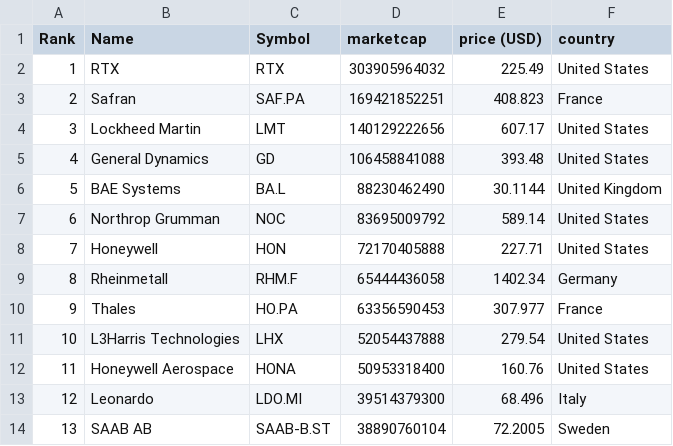
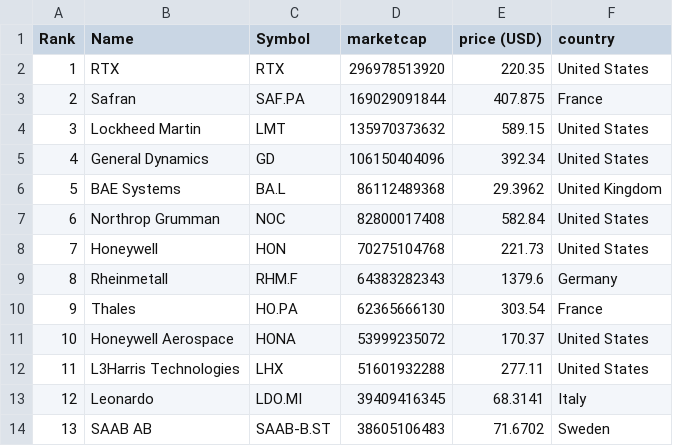
Before and after one commit to artfisica/taller-venezuela-junio-2024, a CSV file: data.csv, drawn as a sheet; only a part is shown; the diff covers the shown part only.

```diff
--- a/data.csv
+++ b/data.csv
@@ -1,14 +1,14 @@
 "Rank","Name","Symbol","marketcap","price (USD)","country"
-"1","RTX","RTX","303905964032","225.49","United States"
-"2","Safran","SAF.PA","169421852251","408.823","France"
-"3","Lockheed Martin","LMT","140129222656","607.17","United States"
-"4","General Dynamics","GD","106458841088","393.48","United States"
-"5","BAE Systems","BA.L","88230462490","30.1144","United Kingdom"
-"6","Northrop Grumman","NOC","83695009792","589.14","United States"
-"7","Honeywell","HON","72170405888","227.71","United States"
-"8","Rheinmetall","RHM.F","65444436058","1402.34","Germany"
-"9","Thales","HO.PA","63356590453","307.977","France"
-"10","L3Harris Technologies","LHX","52054437888","279.54","United States"
-"11","Honeywell Aerospace","HONA","50953318400","160.76","United States"
-"12","Leonardo","LDO.MI","39514379300","68.496","Italy"
-"13","SAAB AB","SAAB-B.ST","38890760104","72.2005","Sweden"
+"1","RTX","RTX","296978513920","220.35","United States"
+"2","Safran","SAF.PA","169029091844","407.875","France"
+"3","Lockheed Martin","LMT","135970373632","589.15","United States"
+"4","General Dynamics","GD","106150404096","392.34","United States"
+"5","BAE Systems","BA.L","86112489368","29.3962","United Kingdom"
+"6","Northrop Grumman","NOC","82800017408","582.84","United States"
+"7","Honeywell","HON","70275104768","221.73","United States"
+"8","Rheinmetall","RHM.F","64383282343","1379.6","Germany"
+"9","Thales","HO.PA","62365666130","303.54","France"
+"10","Honeywell Aerospace","HONA","53999235072","170.37","United States"
+"11","L3Harris Technologies","LHX","51601932288","277.11","United States"
+"12","Leonardo","LDO.MI","39409416345","68.3141","Italy"
+"13","SAAB AB","SAAB-B.ST","38605106483","71.6702","Sweden"
```
Also changed, not shown: 110 edited cells elsewhere in this file, categorized_data.csv.
